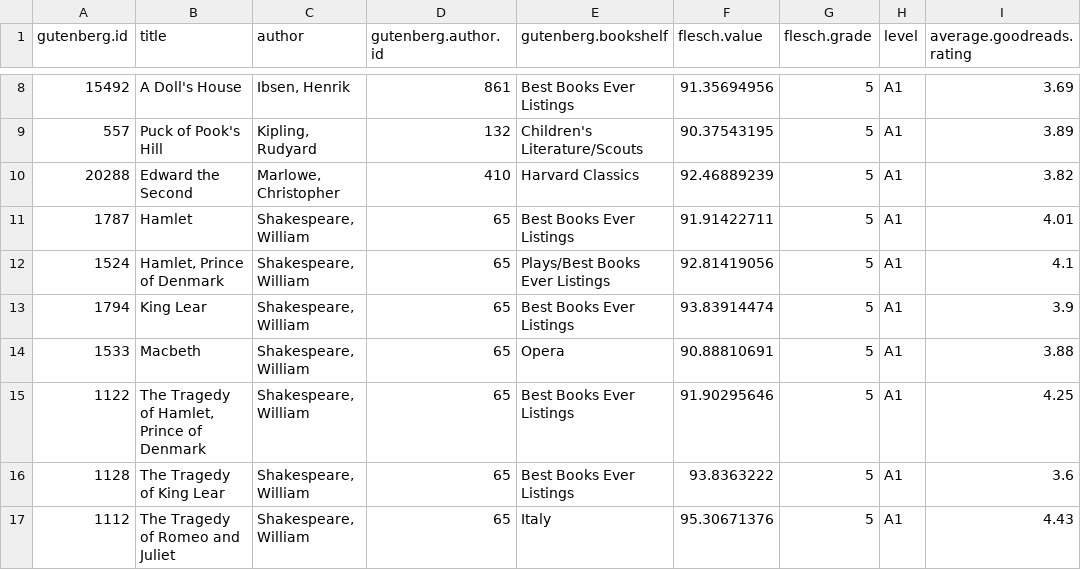
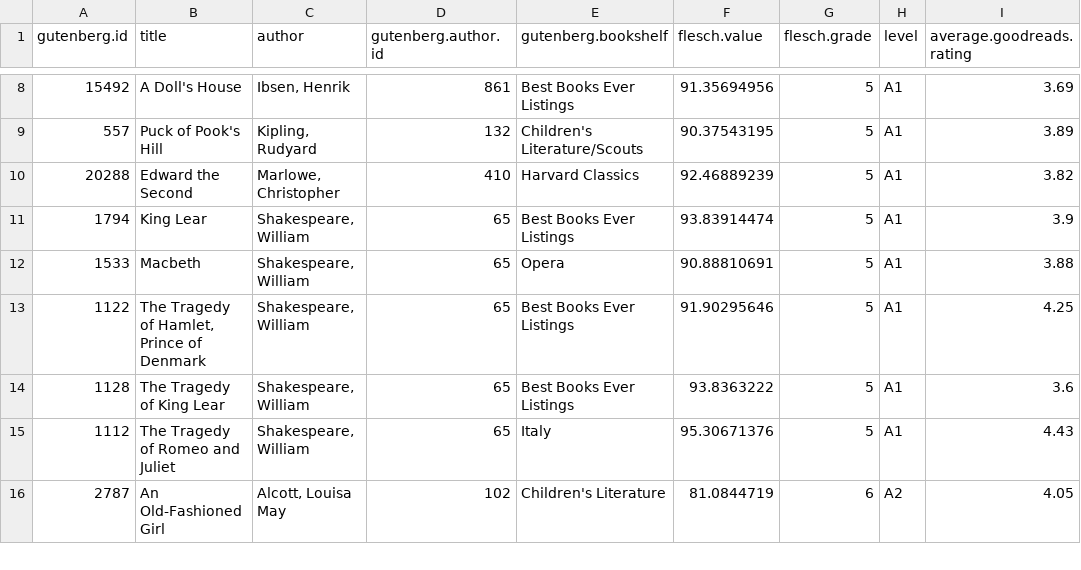
Before and after one commit to mkay313/book-recommendation, a CSV file: data/book_list.csv, drawn as a sheet; only a part is shown, gaps mark what is left out; the shorter side is filled out with more unchanged rows.

Commit message:
changes the books at level x plot

```diff
--- a/data/book_list.csv
+++ b/data/book_list.csv
@@ -10,4 +10,2 @@ gutenberg.id,title,author,gutenberg.author.id,gutenberg.bookshelf,flesch.value,f
 20288,Edward the Second,"Marlowe, Christopher",410,Harvard Classics,92.46889239,5,A1,3.82
-1787,Hamlet,"Shakespeare, William",65,Best Books Ever Listings,91.91422711,5,A1,4.01
-1524,"Hamlet, Prince of Denmark","Shakespeare, William",65,Plays/Best Books Ever Listings,92.81419056,5,A1,4.1
 1794,King Lear,"Shakespeare, William",65,Best Books Ever Listings,93.83914474,5,A1,3.9
```
Also changed, not shown: 2 other files.
